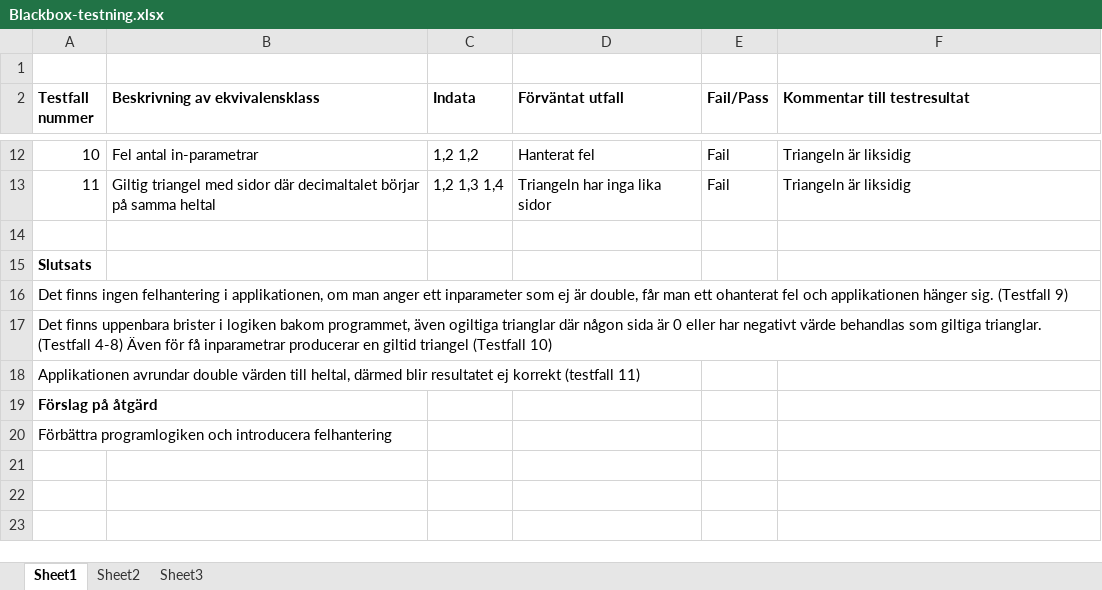
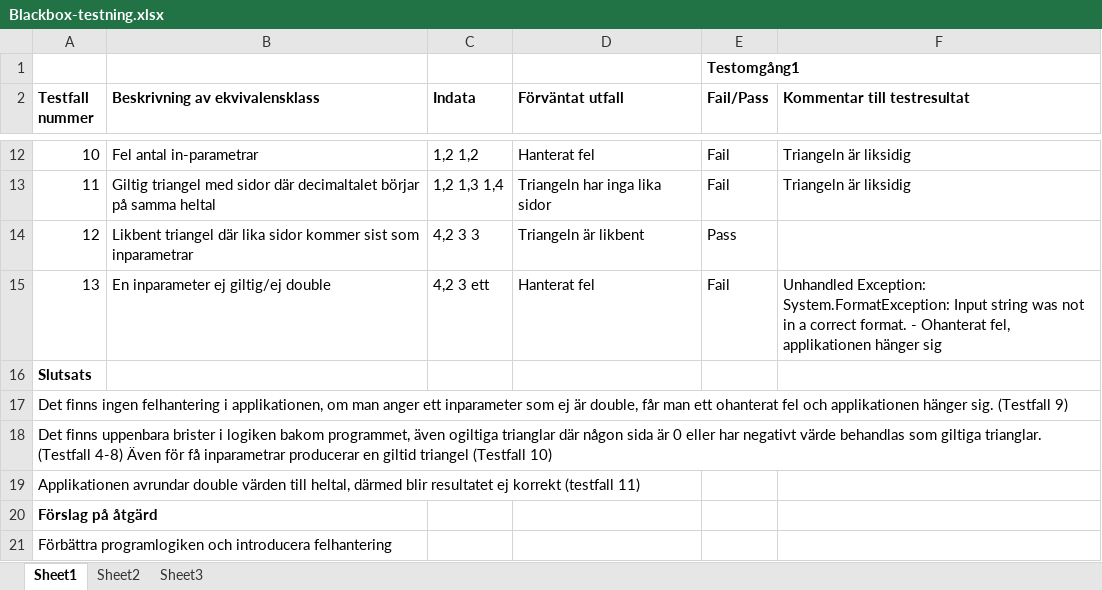
Before and after one commit to nr222cb/Uppgift-1, an Excel workbook: Blackbox-testning/Blackbox-testning.xlsx, sheet Sheet1, drawn as a sheet; only a part is shown, gaps mark what is left out; values as stored, in another font and other column widths than the file's, no borders; removed rows and columns are numbered as before the commit, all else as after; the diff names each change by its address in the sheet, - before the commit and + after, or states it on an @@ line.

Commit message:
uppdat blackbox doc, ny clean sulution med 10 unittests

```diff
--- a/Blackbox-testning/Blackbox-testning.xlsx (sheet Sheet1)
+++ b/Blackbox-testning/Blackbox-testning.xlsx (sheet Sheet1)
-E1 (Fail/Pass): (empty)
+E1 (Fail/Pass): Testomgång1
+row 14: 12 | Likbent triangel där lika sidor kommer sist som inparametrar | 4,2 3 3 | Triangeln är likbent | Pass
+row 15: 13 | En inparameter ej giltig/ej double | 4,2 3 ett | Hanterat fel | Fail | Unhandled Exception: System.FormatException: Input string was not in a correct format. - Ohanterat fel, applikationen hänger sig
@@ column A (Testfall nummer) renumbered between rows 16 and 21 @@
-A17 bold: on
+A17 bold: off
-A20 bold: off
+A20 bold: on
-A21 bold: on
+A21 bold: off
-row 20: Förbättra programlogiken och introducera felhantering
```
Also changed, not shown: Whitebox-testning/whitebox-testning.xlsx, 5 other files.
